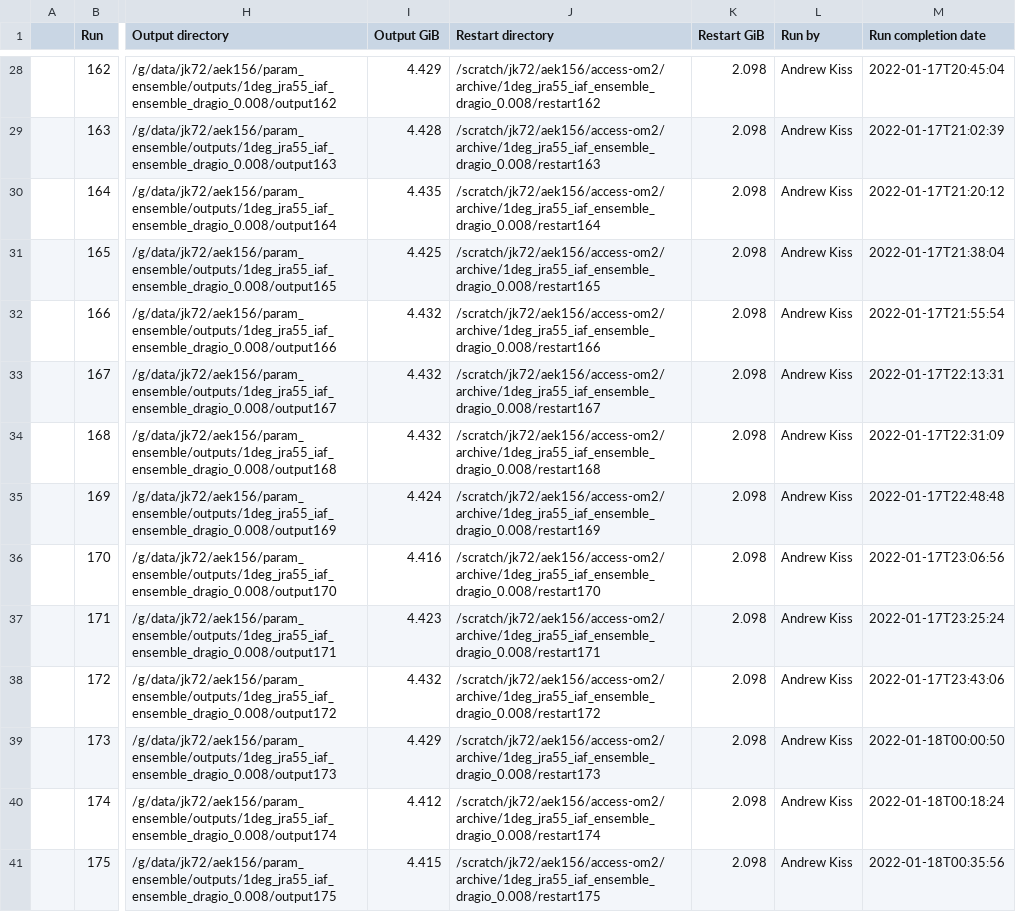
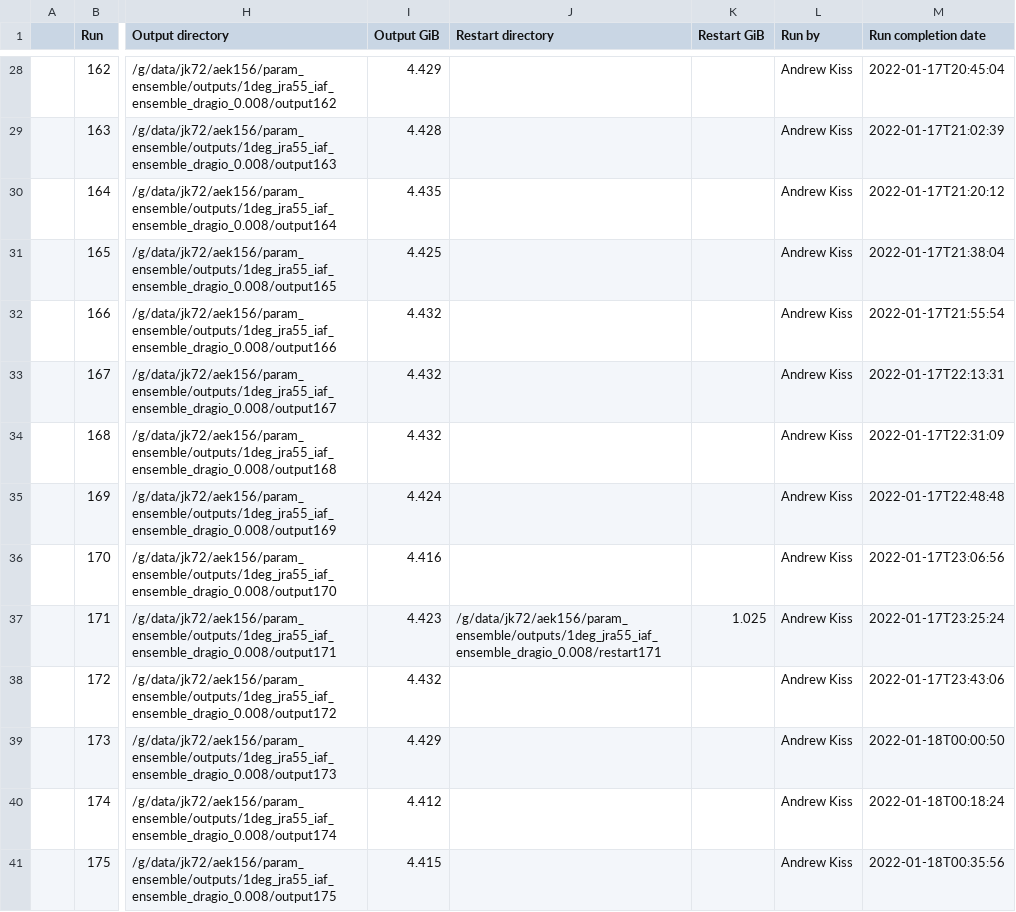
Before and after one commit to aekiss/1deg_jra55_iaf, a CSV file: run_summary_home_156_aek156_payu_param_ensemble_access-om2_1deg_jra55_iaf_ensemble_dragio_0.008.csv, drawn as a sheet; only a part is shown, gaps mark what is left out; the diff covers the shown part only; the diff names each change by its address in the sheet, - before the commit and + after, or states it on an @@ line.

```diff
--- a/run_summary_home_156_aek156_payu_param_ensemble_access-om2_1deg_jra55_iaf_ensemble_dragio_0.008.csv
+++ b/run_summary_home_156_aek156_payu_param_ensemble_access-om2_1deg_jra55_iaf_ensemble_dragio_0.008.csv
-J28 (Restart directory): /scratch/jk72/aek156/access-om2/archive/1deg_jra55_iaf_ensemble_dragio_0.008/restart162
+J28 (Restart directory): (empty)
-K28:K36 (Restart GiB): 2.098
+K28:K36 (Restart GiB): (empty)
-J29 (Restart directory): /scratch/jk72/aek156/access-om2/archive/1deg_jra55_iaf_ensemble_dragio_0.008/restart163
+J29 (Restart directory): (empty)
-J30 (Restart directory): /scratch/jk72/aek156/access-om2/archive/1deg_jra55_iaf_ensemble_dragio_0.008/restart164
+J30 (Restart directory): (empty)
-J31 (Restart directory): /scratch/jk72/aek156/access-om2/archive/1deg_jra55_iaf_ensemble_dragio_0.008/restart165
+J31 (Restart directory): (empty)
-J32 (Restart directory): /scratch/jk72/aek156/access-om2/archive/1deg_jra55_iaf_ensemble_dragio_0.008/restart166
+J32 (Restart directory): (empty)
-J33 (Restart directory): /scratch/jk72/aek156/access-om2/archive/1deg_jra55_iaf_ensemble_dragio_0.008/restart167
+J33 (Restart directory): (empty)
-J34 (Restart directory): /scratch/jk72/aek156/access-om2/archive/1deg_jra55_iaf_ensemble_dragio_0.008/restart168
+J34 (Restart directory): (empty)
-J35 (Restart directory): /scratch/jk72/aek156/access-om2/archive/1deg_jra55_iaf_ensemble_dragio_0.008/restart169
+J35 (Restart directory): (empty)
-J36 (Restart directory): /scratch/jk72/aek156/access-om2/archive/1deg_jra55_iaf_ensemble_dragio_0.008/restart170
+J36 (Restart directory): (empty)
-J37 (Restart directory): /scratch/jk72/aek156/access-om2/archive/1deg_jra55_iaf_ensemble_dragio_0.008/restart171
+J37 (Restart directory): /g/data/jk72/aek156/param_ensemble/outputs/1deg_jra55_iaf_ensemble_dragio_0.008/restart171
-K37 (Restart GiB): 2.098
+K37 (Restart GiB): 1.025
-J38 (Restart directory): /scratch/jk72/aek156/access-om2/archive/1deg_jra55_iaf_ensemble_dragio_0.008/restart172
+J38 (Restart directory): (empty)
-K38:K41 (Restart GiB): 2.098
+K38:K41 (Restart GiB): (empty)
-J39 (Restart directory): /scratch/jk72/aek156/access-om2/archive/1deg_jra55_iaf_ensemble_dragio_0.008/restart173
+J39 (Restart directory): (empty)
-J40 (Restart directory): /scratch/jk72/aek156/access-om2/archive/1deg_jra55_iaf_ensemble_dragio_0.008/restart174
+J40 (Restart directory): (empty)
-J41 (Restart directory): /scratch/jk72/aek156/access-om2/archive/1deg_jra55_iaf_ensemble_dragio_0.008/restart175
+J41 (Restart directory): (empty)
```
Also changed, not shown: 77 edited cells elsewhere in this file.
